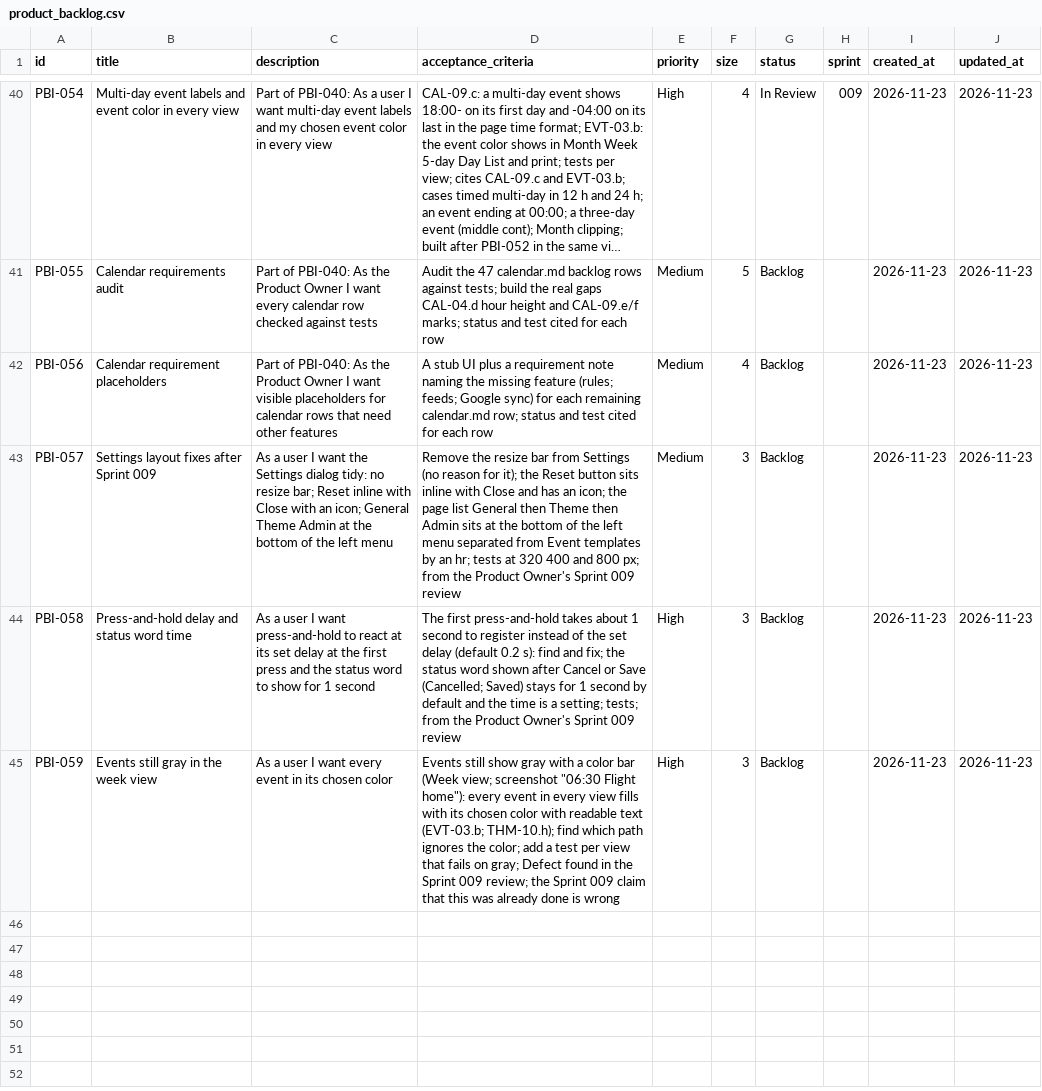
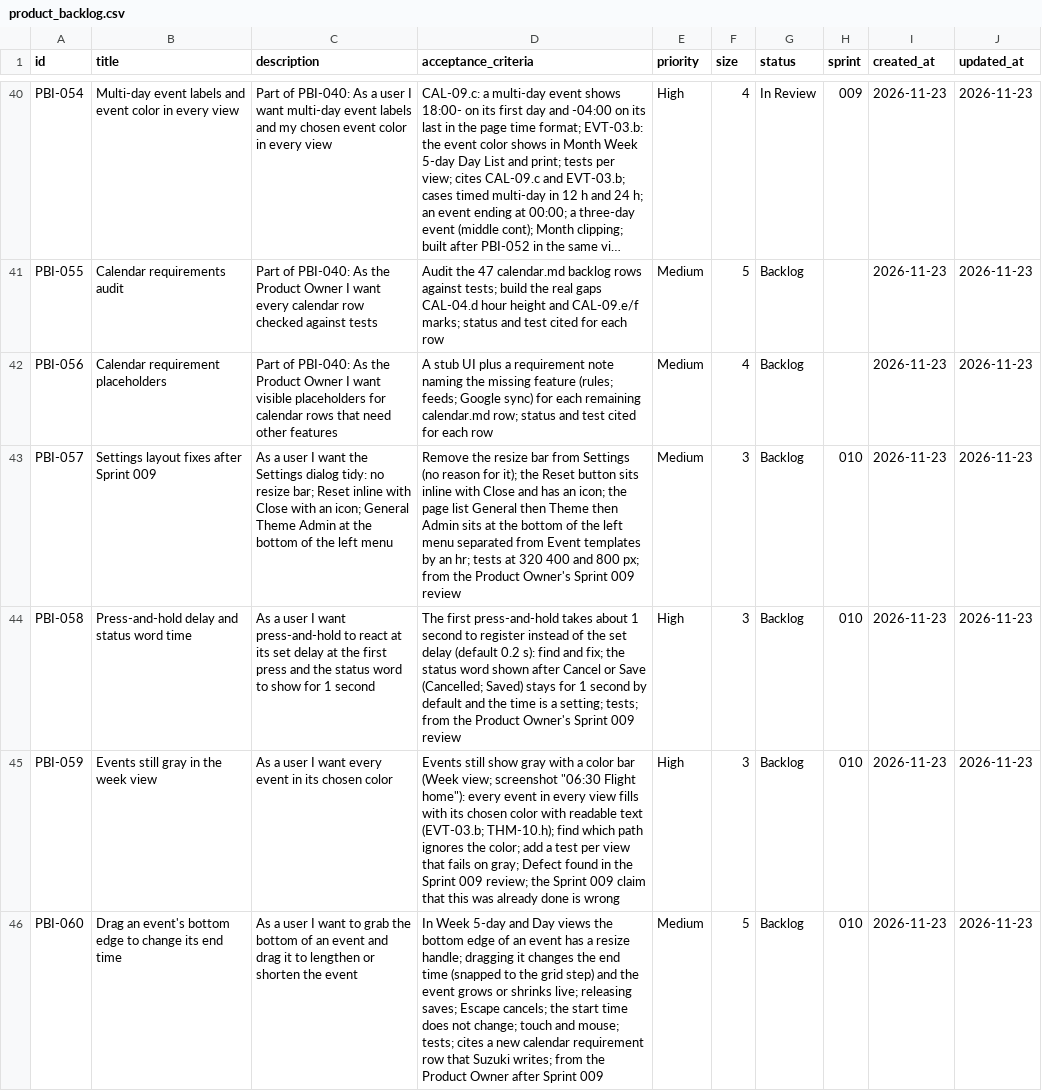
Before and after one commit to Uuugh/SuiteStream, a CSV file: scrum/product_backlog.csv, drawn as a sheet; only a part is shown, gaps mark what is left out; long unchanged cells end in ….

```diff
--- a/scrum/product_backlog.csv
+++ b/scrum/product_backlog.csv
@@ -42,4 +42,5 @@ PBI-055,Calendar requirements audit,Part of PBI-040: As the Product Owner I want
 PBI-056,Calendar requirement placeholders,Part of PBI-040: As the Product Owner I want visible placeholders for calendar rows that need other features,A stub UI plus a requirement note naming the missing feature (rules; feeds; Google sync) for each remaining calendar.md row; status and test cited for each row,Medium,4,Backlog,,2026-11-23,2026-11-23
-PBI-057,Settings layout fixes after Sprint 009,As a user I want the Settings dialog tidy: no resize bar; Reset inline with Close with an icon; General Theme Admin at the bottom of the left menu,Remove the resize bar from Settings (no reason for it); the Reset button sits inline with Close and has an icon; the page list General then Theme then Admin sits at the bottom of the left menu separated from Event templates by an hr; tests at 320 400 and 800 px; from the Product Owner's Sprint 009 review,Medium,3,Backlog,,2026-11-23,2026-11-23
-PBI-058,Press-and-hold delay and status word time,As a user I want press-and-hold to react at its set delay at the first press and the status word to show for 1 second,The first press-and-hold takes about 1 second to register instead of the set delay (default 0.2 s): find and fix; the status word shown after Cancel or Save (Cancelled; Saved) stays for 1 second by default and the time is a setting; tests; from the Product Owner's Sprint 009 review,High,3,Backlog,,2026-11-23,2026-11-23
-PBI-059,Events still gray in the week view,As a user I want every event in its chosen color,Events still show gray with a color bar (Week view; screenshot "06:30 Flight home"): every event in every view fills with its chosen color with readable text (EVT-03.b; THM-10.h); find which path ignores the color; add a test per view that fails on gray; Defect found in the Sprint 009 review; the Sprint 009 claim that this was already done is wrong,High,3,Backlog,,2026-11-23,2026-11-23
+PBI-057,Settings layout fixes after Sprint 009,As a user I want the Settings dialog tidy: no resize bar; Reset inline with Close with an icon; General Theme Admin at the bottom of the left menu,Remove the resize bar from Settings (no reason for it); the Reset button sits inline with Close and has an icon; the page list General then Theme then Admin sits at the bottom of the left menu separated from Event templates by an hr; tests at 320 400 and 800 px; from the Product Owner's Sprint 009 review,Medium,3,Backlog,010,2026-11-23,2026-11-23
+PBI-058,Press-and-hold delay and status word time,As a user I want press-and-hold to react at its set delay at the first press and the status word to show for 1 second,The first press-and-hold takes about 1 second to register instead of the set delay (default 0.2 s): find and fix; the status word shown after Cancel or Save (Cancelled; Saved) stays for 1 second by default and the time is a setting; tests; from the Product Owner's Sprint 009 review,High,3,Backlog,010,2026-11-23,2026-11-23
+PBI-059,Events still gray in the week view,As a user I want every event in its chosen color,Events still show gray with a color bar (Week view; screenshot "06:30 Flight home"): every event in every view fills with its chosen color with readable text (EVT-03.b; THM-10.h); find which path ignores the color; add a test per view that fails on gray; Defect found in the Sprint 009 review; the Sprint 009 claim that this was already done is wrong,High,3,Backlog,010,2026-11-23,2026-11-23
+PBI-060,Drag an event's bottom edge to change its end time,As a user I want to grab the bottom of an event and drag it to lengthen or shorten the event,In Week 5-day and Day views the bottom edge of an event has a resize handle; dragging it changes the end time (snapped to the grid step) and the event grows or shrinks live; releasing saves; Escape cancels; the start time does not change; touch and mouse; tests; cites a new calendar requirement row that Suzuki writes; from the Product Owner after Sprint 009,Medium,5,Backlog,010,2026-11-23,2026-11-23
```
